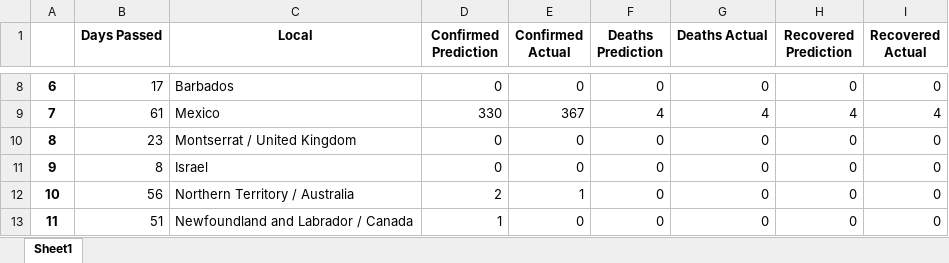
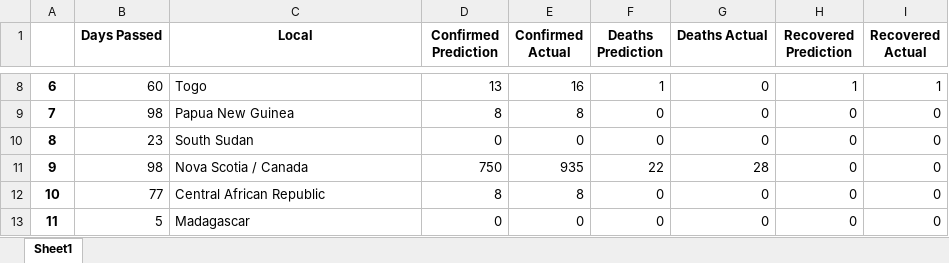
Before and after one commit to JoaoRicardoCardoso/MIEIC_IART_19_PROJ, an Excel workbook: PROJ2/covid19_knn_regressor_example.xlsx, sheet Sheet1, drawn as a sheet; only a part is shown, gaps mark what is left out; values as stored, in another font and other column widths than the file's, no borders; the diff covers the shown part only; the diff names each change by its address in the sheet, - before the commit and + after, or states it on an @@ line.

```diff
--- a/PROJ2/covid19_knn_regressor_example.xlsx (sheet Sheet1)
+++ b/PROJ2/covid19_knn_regressor_example.xlsx (sheet Sheet1)
-B8 (Days Passed): 17
+B8 (Days Passed): 60
-C8 (Local): Barbados
+C8 (Local): Togo
-D8 (Confirmed Prediction): 0
+D8 (Confirmed Prediction): 13
-E8 (Confirmed Actual): 0
+E8 (Confirmed Actual): 16
-F8 (Deaths Prediction): 0
+F8 (Deaths Prediction): 1
-H8 (Recovered Prediction): 0
+H8 (Recovered Prediction): 1
-I8 (Recovered Actual): 0
+I8 (Recovered Actual): 1
-B9 (Days Passed): 61
+B9 (Days Passed): 98
-C9 (Local): Mexico
+C9 (Local): Papua New Guinea
-D9 (Confirmed Prediction): 330
+D9 (Confirmed Prediction): 8
-E9 (Confirmed Actual): 367
+E9 (Confirmed Actual): 8
-F9 (Deaths Prediction): 4
+F9 (Deaths Prediction): 0
-G9 (Deaths Actual): 4
+G9 (Deaths Actual): 0
-H9 (Recovered Prediction): 4
+H9 (Recovered Prediction): 0
-I9 (Recovered Actual): 4
+I9 (Recovered Actual): 0
-C10 (Local): Montserrat / United Kingdom
+C10 (Local): South Sudan
-B11 (Days Passed): 8
+B11 (Days Passed): 98
-C11 (Local): Israel
+C11 (Local): Nova Scotia / Canada
-D11 (Confirmed Prediction): 0
+D11 (Confirmed Prediction): 750
-E11 (Confirmed Actual): 0
+E11 (Confirmed Actual): 935
-F11 (Deaths Prediction): 0
+F11 (Deaths Prediction): 22
-G11 (Deaths Actual): 0
+G11 (Deaths Actual): 28
-B12 (Days Passed): 56
+B12 (Days Passed): 77
-C12 (Local): Northern Territory / Australia
+C12 (Local): Central African Republic
-D12 (Confirmed Prediction): 2
+D12 (Confirmed Prediction): 8
-E12 (Confirmed Actual): 1
+E12 (Confirmed Actual): 8
-B13 (Days Passed): 51
+B13 (Days Passed): 5
-C13 (Local): Newfoundland and Labrador / Canada
+C13 (Local): Madagascar
-D13 (Confirmed Prediction): 1
+D13 (Confirmed Prediction): 0
```
Also changed, not shown: 1589 edited cells elsewhere in this sheet, PROJ2/covid19_knn_regressor_rank.xlsx, 2 other files.
